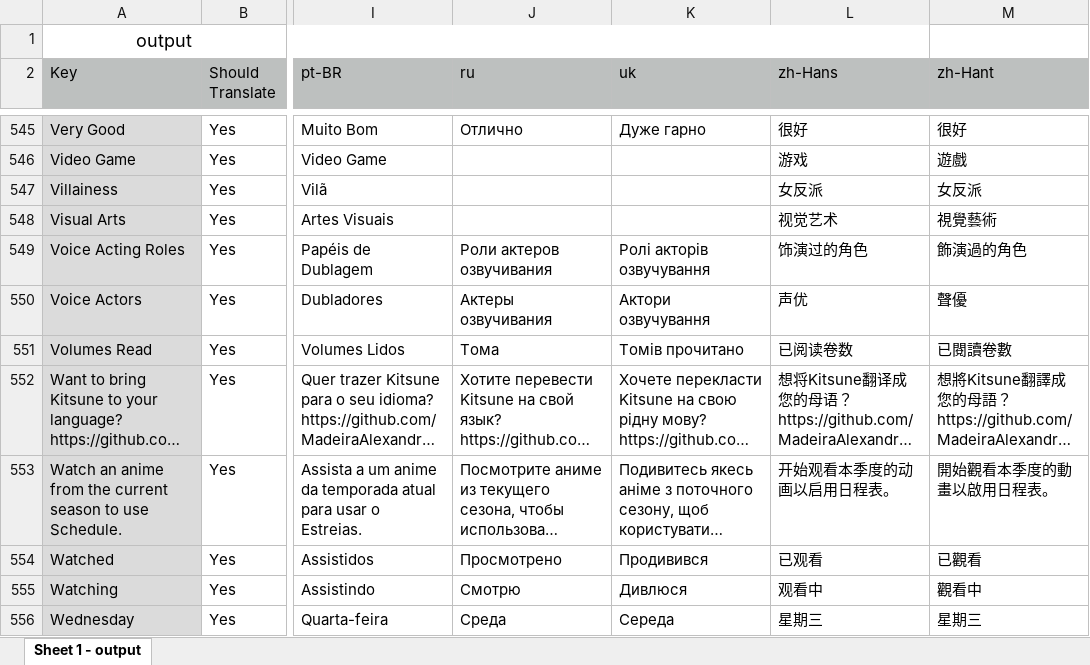
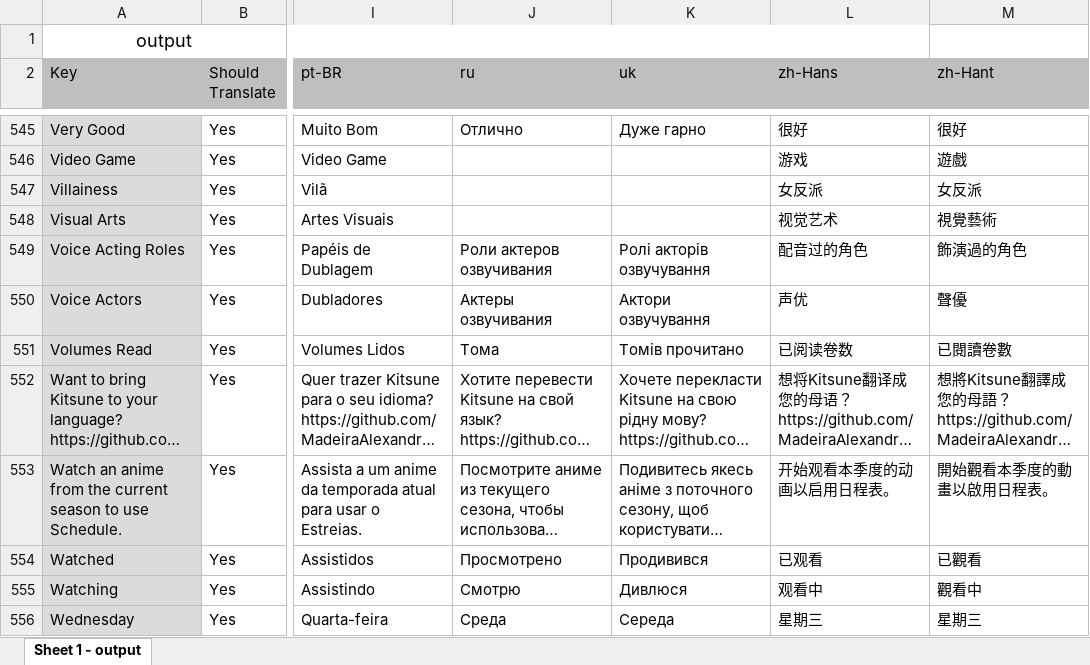
Before and after one commit to JiZPaper/Kitsune-Translations, an Excel workbook: Localizations/KitsuneLocalization.xlsx, sheet Sheet 1 - output, drawn as a sheet; only a part is shown, gaps mark what is left out; long unchanged cells end in …; values as stored, in another font and other column widths than the file's, no borders; the diff covers the shown part only; the diff names each change by its address in the sheet, - before the commit and + after, or states it on an @@ line.

```diff
--- a/Localizations/KitsuneLocalization.xlsx (sheet Sheet 1 - output)
+++ b/Localizations/KitsuneLocalization.xlsx (sheet Sheet 1 - output)
-L549 (zh-Hans): 饰演过的角色
+L549 (zh-Hans): 配音过的角色
```
Also changed, not shown: 14 edited cells elsewhere in this sheet.
